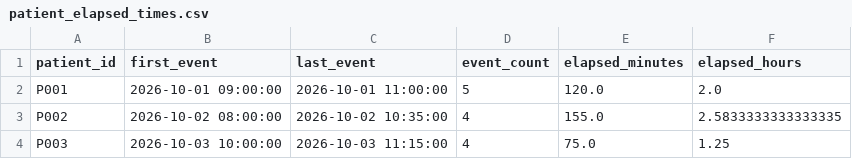
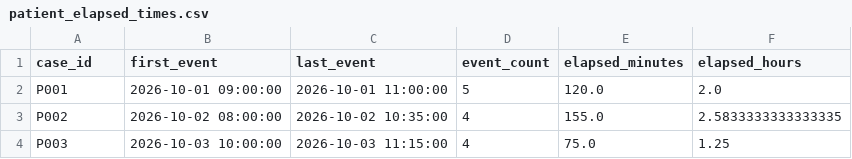
Before and after one commit to Harish240405/CareFlow--Clinical-Pathway-Process-Mining, a CSV file: Data/patient_elapsed_times.csv, drawn as a sheet.

Commit message:
Complete Week 2 patient waiting time analysis

```diff
--- a/Data/patient_elapsed_times.csv
+++ b/Data/patient_elapsed_times.csv
@@ -1,2 +1,2 @@
-patient_id,first_event,last_event,event_count,elapsed_minutes,elapsed_hours
+case_id,first_event,last_event,event_count,elapsed_minutes,elapsed_hours
 P001,2026-10-01 09:00:00,2026-10-01 11:00:00,5,120.0,2.0
```
Also changed, not shown: 6 other files.
